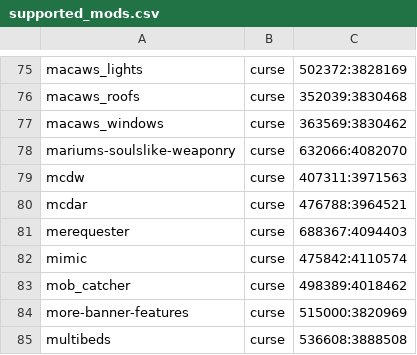
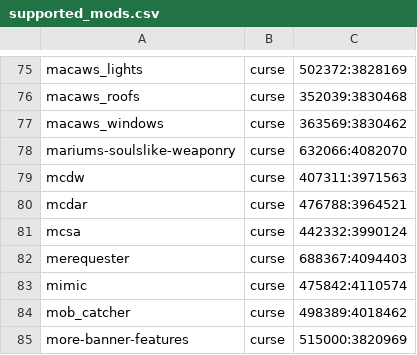
Before and after one commit to Crendgrim/DynamicCrosshairCompat, a CSV file: supported_mods.csv, drawn as a sheet; only a part is shown, gaps mark what is left out; the shorter side is filled out with more unchanged rows; the diff names each change by its address in the sheet, - before the commit and + after, or states it on an @@ line.

Commit message:
Add support for MCSA

```diff
--- a/supported_mods.csv
+++ b/supported_mods.csv
+row 81: mcsa | curse | 442332:3990124
```
Also changed, not shown: 2 other files.
